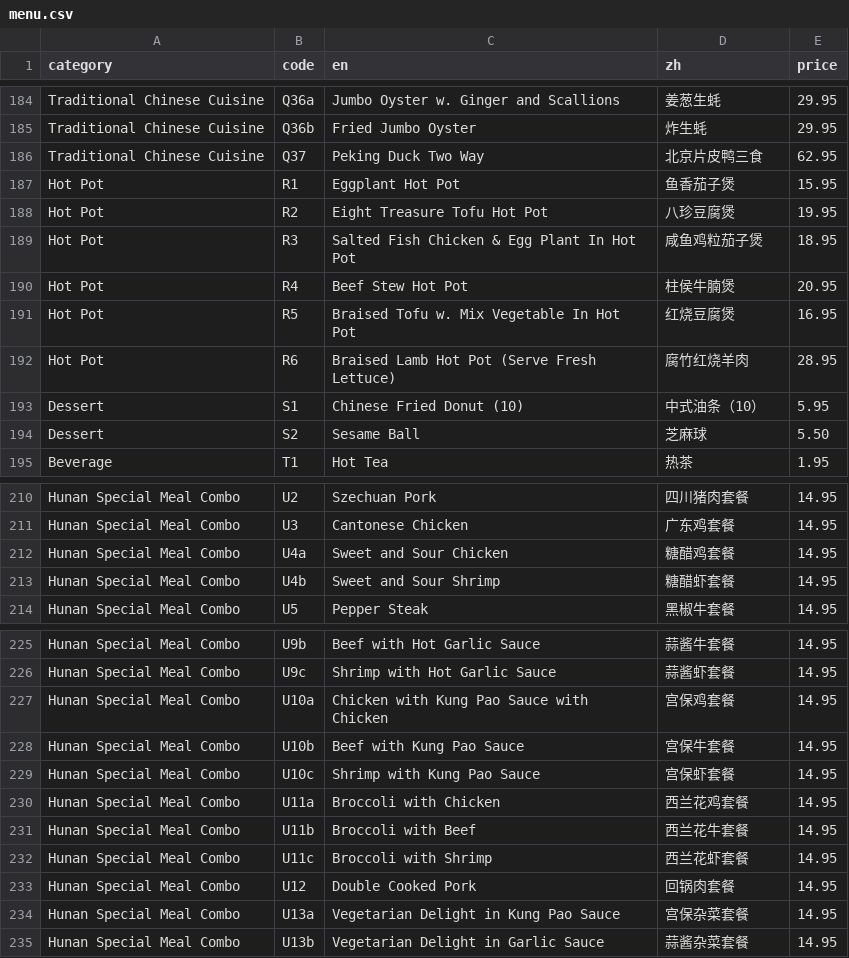
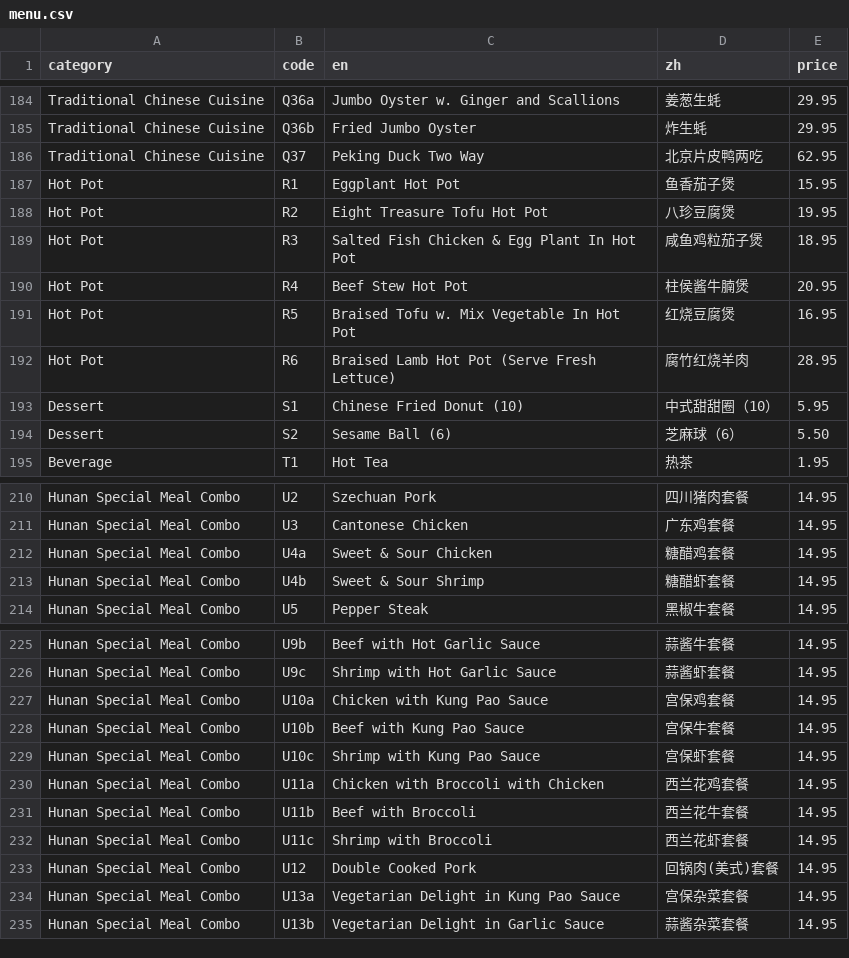
Before and after one commit to brguo55/006-restaurant-receipt-generator-2026, a CSV file: generator/menu.csv, drawn as a sheet; only a part is shown, gaps mark what is left out; the diff covers the shown part only.

Commit message:
Make necessary changes in menu.csv

```diff
--- a/generator/menu.csv
+++ b/generator/menu.csv
@@ -185,3 +185,3 @@ Traditional Chinese Cuisine,Q36a,Jumbo Oyster w. Ginger and Scallions,姜葱生
 Traditional Chinese Cuisine,Q36b,Fried Jumbo Oyster,炸生蚝,29.95
-Traditional Chinese Cuisine,Q37,Peking Duck Two Way,北京片皮鸭三食,62.95
+Traditional Chinese Cuisine,Q37,Peking Duck Two Way,北京片皮鸭两吃,62.95
 Hot Pot,R1,Eggplant Hot Pot,鱼香茄子煲,15.95
@@ -189,7 +189,7 @@ Hot Pot,R2,Eight Treasure Tofu Hot Pot,八珍豆腐煲,19.95
 Hot Pot,R3,Salted Fish Chicken & Egg Plant In Hot Pot,咸鱼鸡粒茄子煲,18.95
-Hot Pot,R4,Beef Stew Hot Pot,柱侯牛腩煲,20.95
+Hot Pot,R4,Beef Stew Hot Pot,柱侯酱牛腩煲,20.95
 Hot Pot,R5,Braised Tofu w. Mix Vegetable In Hot Pot,红烧豆腐煲,16.95
 Hot Pot,R6,Braised Lamb Hot Pot (Serve Fresh Lettuce),腐竹红烧羊肉,28.95
-Dessert,S1,Chinese Fried Donut (10),中式油条（10）,5.95
-Dessert,S2,Sesame Ball,芝麻球,5.50
+Dessert,S1,Chinese Fried Donut (10),中式甜甜圈（10）,5.95
+Dessert,S2,Sesame Ball (6),芝麻球（6）,5.50
 Beverage,T1,Hot Tea,热茶,1.95
@@ -211,4 +211,4 @@ Hunan Special Meal Combo,U2,Szechuan Pork,四川猪肉套餐,14.95
 Hunan Special Meal Combo,U3,Cantonese Chicken,广东鸡套餐,14.95
-Hunan Special Meal Combo,U4a,Sweet and Sour Chicken,糖醋鸡套餐,14.95
-Hunan Special Meal Combo,U4b,Sweet and Sour Shrimp,糖醋虾套餐,14.95
+Hunan Special Meal Combo,U4a,Sweet & Sour Chicken,糖醋鸡套餐,14.95
+Hunan Special Meal Combo,U4b,Sweet & Sour Shrimp,糖醋虾套餐,14.95
 Hunan Special Meal Combo,U5,Pepper Steak,黑椒牛套餐,14.95
@@ -226,9 +226,9 @@ Hunan Special Meal Combo,U9b,Beef with Hot Garlic Sauce,蒜酱牛套餐,14.95
 Hunan Special Meal Combo,U9c,Shrimp with Hot Garlic Sauce,蒜酱虾套餐,14.95
-Hunan Special Meal Combo,U10a,Chicken with Kung Pao Sauce with Chicken,宫保鸡套餐,14.95
+Hunan Special Meal Combo,U10a,Chicken with Kung Pao Sauce,宫保鸡套餐,14.95
 Hunan Special Meal Combo,U10b,Beef with Kung Pao Sauce,宫保牛套餐,14.95
 Hunan Special Meal Combo,U10c,Shrimp with Kung Pao Sauce,宫保虾套餐,14.95
-Hunan Special Meal Combo,U11a,Broccoli with Chicken,西兰花鸡套餐,14.95
-Hunan Special Meal Combo,U11b,Broccoli with Beef,西兰花牛套餐,14.95
-Hunan Special Meal Combo,U11c,Broccoli with Shrimp,西兰花虾套餐,14.95
-Hunan Special Meal Combo,U12,Double Cooked Pork,回锅肉套餐,14.95
+Hunan Special Meal Combo,U11a,Chicken with Broccoli with Chicken,西兰花鸡套餐,14.95
+Hunan Special Meal Combo,U11b,Beef with Broccoli,西兰花牛套餐,14.95
+Hunan Special Meal Combo,U11c,Shrimp with Broccoli,西兰花虾套餐,14.95
+Hunan Special Meal Combo,U12,Double Cooked Pork,回锅肉(美式)套餐,14.95
 Hunan Special Meal Combo,U13a,Vegetarian Delight in Kung Pao Sauce,宫保杂菜套餐,14.95
```
Also changed, not shown: 6 edited cells elsewhere in this file.
